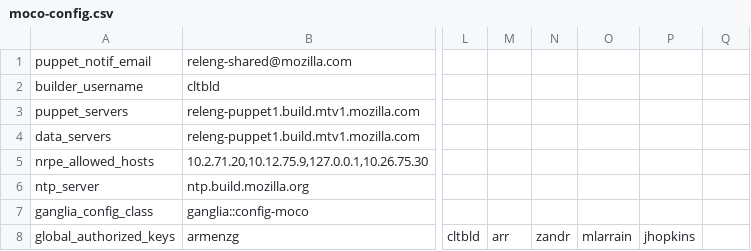
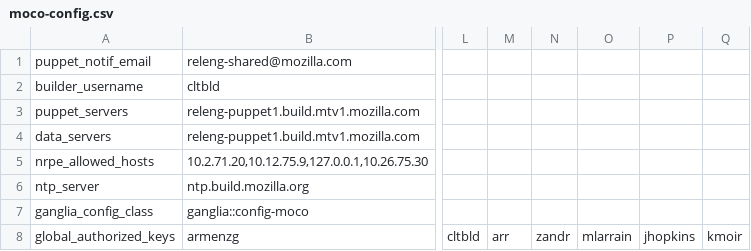
Before and after one commit to mozilla-releng/build-puppet, a CSV file: manifests/extlookup/moco-config.csv, drawn as a sheet; only a part is shown, gaps mark what is left out; the diff names each change by its address in the sheet, - before the commit and + after, or states it on an @@ line.

Commit message:
Bug 813099 kmoir missing from puppet global_authorized_keys r=Callek

```diff
--- a/manifests/extlookup/moco-config.csv
+++ b/manifests/extlookup/moco-config.csv
-Q8: (empty)
+Q8: kmoir
```
